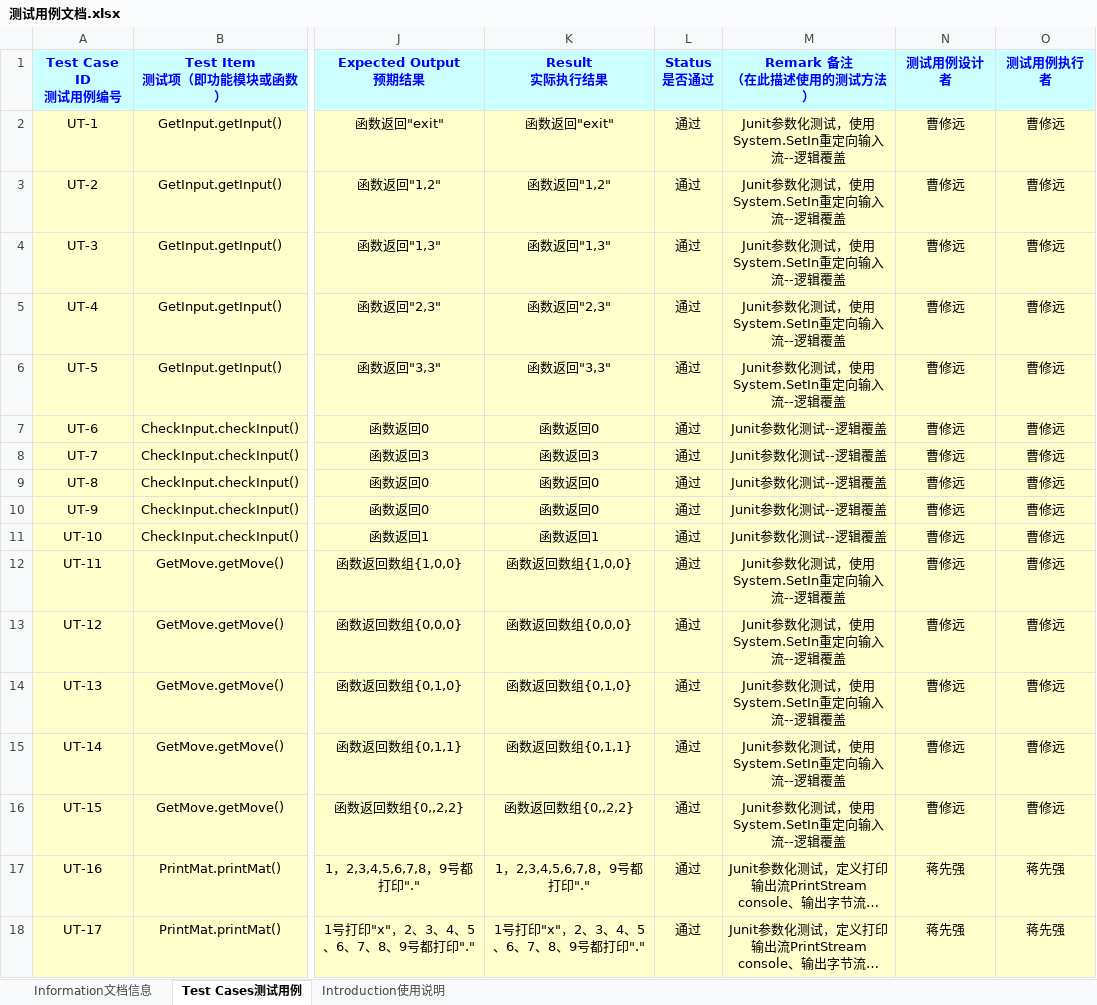
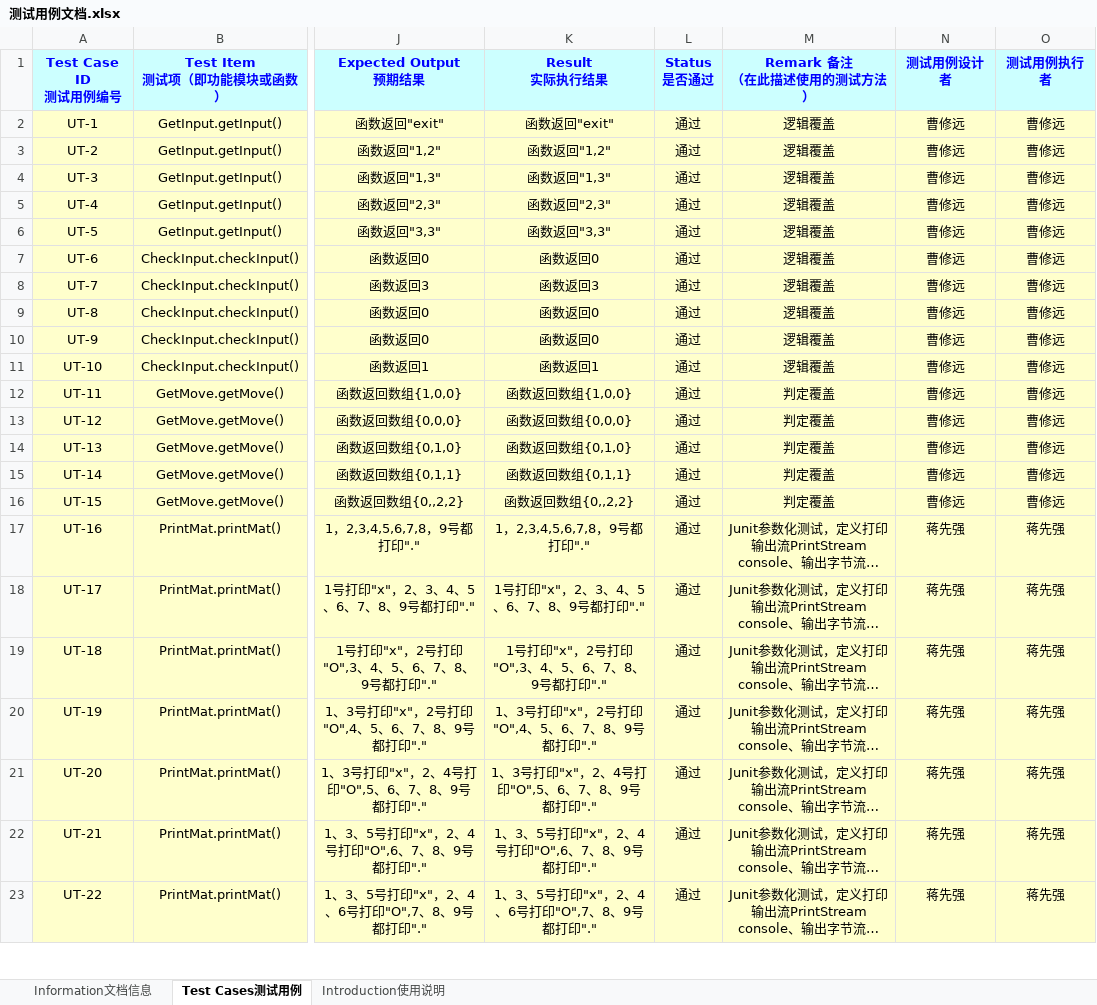
Before and after one commit to leviathanion/TicTacToe, an Excel workbook: 测试用例文档.xlsx, sheet Test Cases测试用例, drawn as a sheet; only a part is shown, gaps mark what is left out; the shorter side is filled out with more unchanged rows; long unchanged cells end in …; values as stored, in another font and other column widths than the file's, no borders; the diff names each change by its address in the sheet, - before the commit and + after, or states it on an @@ line.

Commit message:
修改测试方法

```diff
--- a/测试用例文档.xlsx (sheet Test Cases测试用例)
+++ b/测试用例文档.xlsx (sheet Test Cases测试用例)
-M2:M6 (Remark 备注 （在此描述使用的测试方法）): Junit参数化测试，使用System.SetIn重定向输入流--逻辑覆盖
+M2:M6 (Remark 备注 （在此描述使用的测试方法）): 逻辑覆盖
-M7:M11 (Remark 备注 （在此描述使用的测试方法）): Junit参数化测试--逻辑覆盖
+M7:M11 (Remark 备注 （在此描述使用的测试方法）): 逻辑覆盖
-M12:M16 (Remark 备注 （在此描述使用的测试方法）): Junit参数化测试，使用System.SetIn重定向输入流--逻辑覆盖
+M12:M16 (Remark 备注 （在此描述使用的测试方法）): 判定覆盖
```
